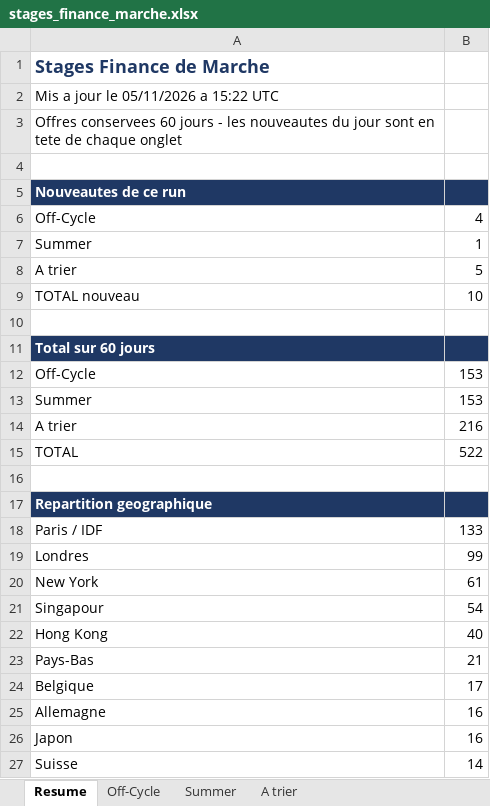
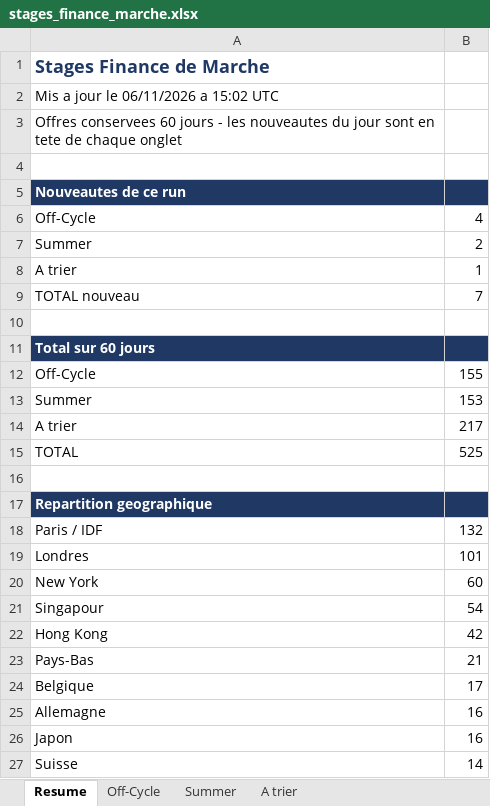
Before and after one commit to sasa2302/finance-internship-scraper, an Excel workbook: data/stages_finance_marche.xlsx, sheet Resume, drawn as a sheet; only a part is shown; values as stored, in another font and other column widths than the file's, no borders; the diff covers the shown part only; the diff names each change by its address in the sheet, - before the commit and + after, or states it on an @@ line.

```diff
--- a/data/stages_finance_marche.xlsx (sheet Resume)
+++ b/data/stages_finance_marche.xlsx (sheet Resume)
-A2: Mis a jour le 05/11/2026 a 15:22 UTC
+A2: Mis a jour le 06/11/2026 a 15:02 UTC
-B7: 1
+B7: 2
-B8: 5
+B8: 1
-B9: 10
+B9: 7
-B12: 153
+B12: 155
-B14: 216
+B14: 217
-B15: 522
+B15: 525
-B18: 133
+B18: 132
-B19: 99
+B19: 101
-B20: 61
+B20: 60
-B22: 40
+B22: 42
```
Also changed, not shown: 6 edited cells elsewhere in this sheet, sheet A trier, sheet Off-Cycle, sheet Summer, 2 other files.
